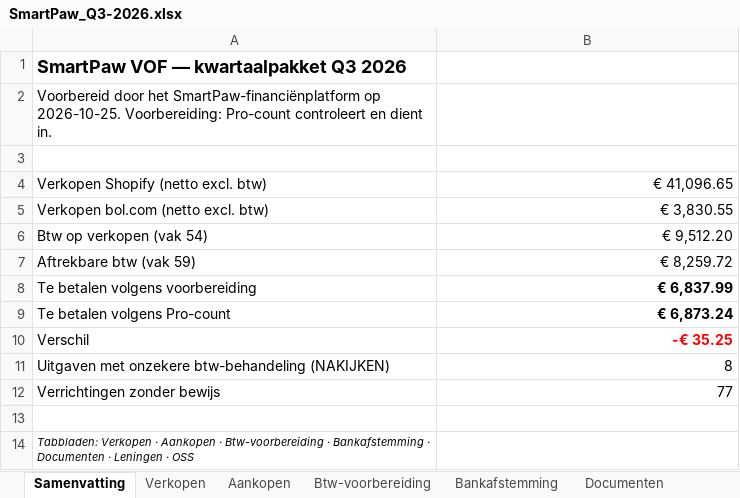
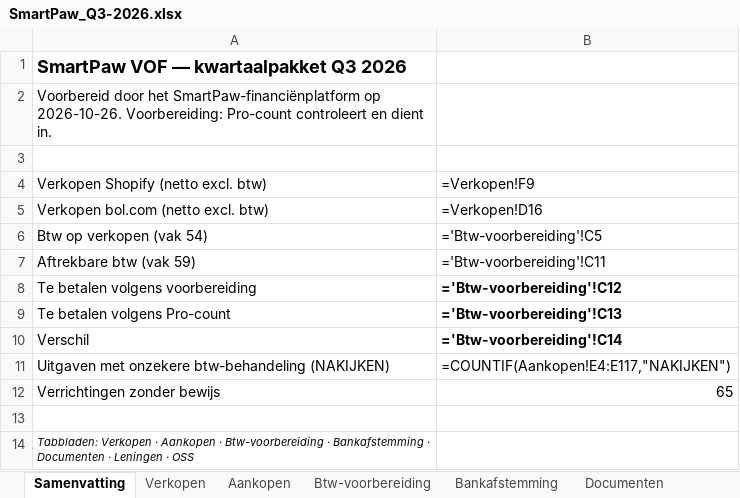
Before and after one commit to henristeyaert4-source/smartpaw-bank, an Excel workbook: boekhouding/rapporten/SmartPaw_Q3-2026.xlsx, sheet Samenvatting, drawn as a sheet; values as stored, in another font and other column widths than the file's, no borders; formulas without a stored value are shown as written; the diff names each change by its address in the sheet, - before the commit and + after, or states it on an @@ line.

```diff
--- a/boekhouding/rapporten/SmartPaw_Q3-2026.xlsx (sheet Samenvatting)
+++ b/boekhouding/rapporten/SmartPaw_Q3-2026.xlsx (sheet Samenvatting)
-A2: …SmartPaw-financiënplatform op 2026-10-25. Voorbereiding: Pro-count…
+A2: …SmartPaw-financiënplatform op 2026-10-26. Voorbereiding: Pro-count…
-B4: € 41,096.65
+B4: =Verkopen!F9
-B5: € 3,830.55
+B5: =Verkopen!D16
-B6: € 9,512.20
+B6: ='Btw-voorbereiding'!C5
-B7: € 8,259.72
+B7: ='Btw-voorbereiding'!C11
-B8: € 6,837.99
+B8: ='Btw-voorbereiding'!C12
-B9: € 6,873.24
+B9: ='Btw-voorbereiding'!C13
-B10: -€ 35.25
+B10: ='Btw-voorbereiding'!C14
-B10 text colour: #FF0000
+B10 text colour: black
-B11: 8
+B11: =COUNTIF(Aankopen!E4:E117,"NAKIJKEN")
-B12: 77
+B12: 65
```
Also changed, not shown: sheet Aankopen, sheet Documenten, sheet Verkopen, sheet Btw-voorbereiding, sheet Bankafstemming, sheet OSS, 1 more sheet, charts or pictures, boekhouding/rapporten/SmartPaw_Jaarafsluiting_2026.xlsx, 5 other files.
